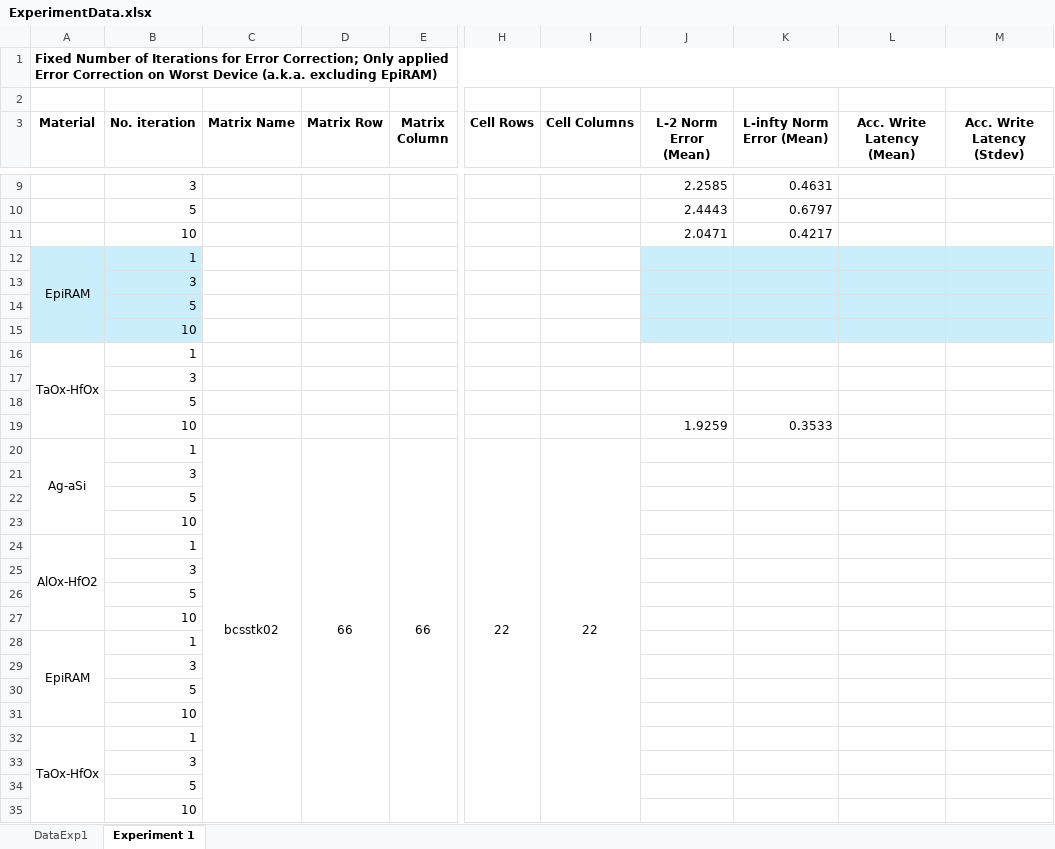
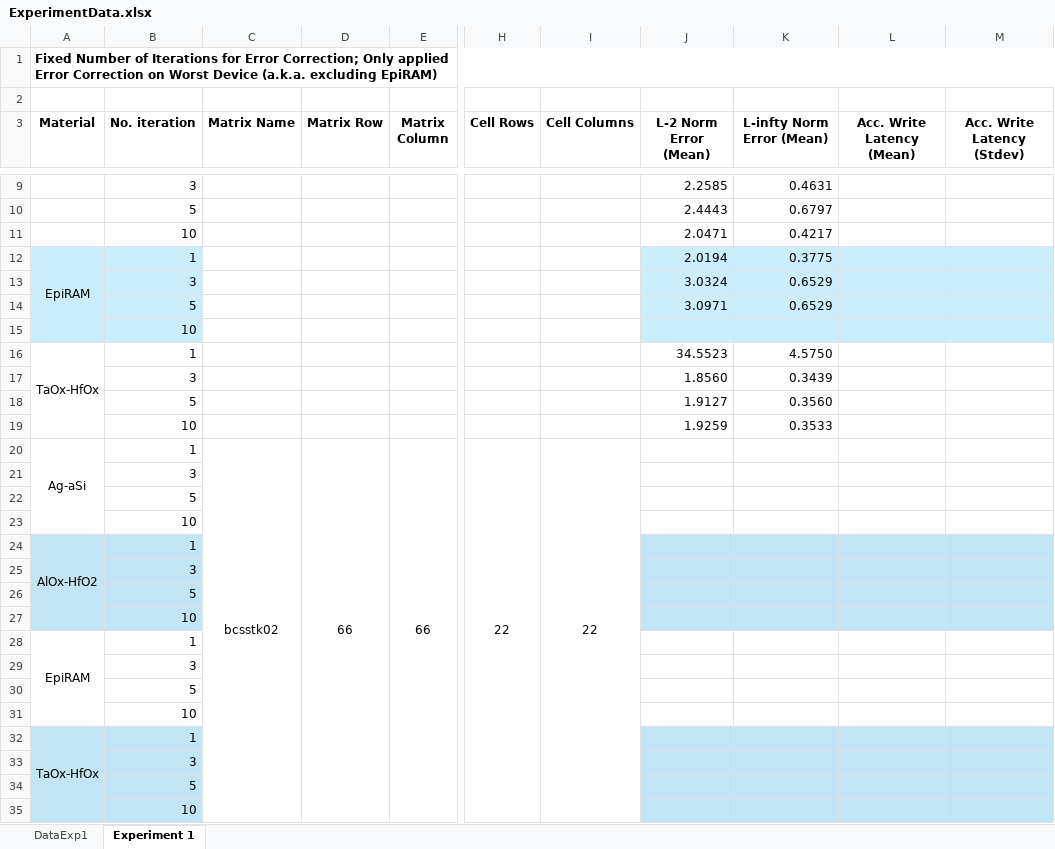
Before and after one commit to disys-lab/meliso, an Excel workbook: documents/ExperimentData.xlsx, sheet Experiment 1, drawn as a sheet; only a part is shown, gaps mark what is left out; values as stored, in another font and other column widths than the file's, no borders; removed rows and columns are numbered as before the commit, all else as after; rows hold the shown columns only; the diff names each change by its address in the sheet, - before the commit and + after, or states it on an @@ line.

Commit message:
Update ExperimentData.xlsx

```diff
--- a/documents/ExperimentData.xlsx (sheet Experiment 1)
+++ b/documents/ExperimentData.xlsx (sheet Experiment 1)
-J12 (L-2 Norm Error (Mean)): (empty)
+J12 (L-2 Norm Error (Mean)): 2.0194
-K12 (L-infty Norm Error (Mean)): (empty)
+K12 (L-infty Norm Error (Mean)): 0.3775
-row 13:  | 3
-row 14:  | 5
+row 13:  | 3 |  |  |  |  |  | 3.0324 | 0.6529
+row 14:  | 5 |  |  |  |  |  | 3.0971 | 0.6529
-J16 (L-2 Norm Error (Mean)): (empty)
+J16 (L-2 Norm Error (Mean)): 34.5523
-K16 (L-infty Norm Error (Mean)): (empty)
+K16 (L-infty Norm Error (Mean)): 4.5750
-row 17:  | 3
-row 18:  | 5
+row 17:  | 3 |  |  |  |  |  | 1.8560 | 0.3439
+row 18:  | 5 |  |  |  |  |  | 1.9127 | 0.3560
-A24:B27 fill: none
+A24:B27 fill: #C1E5F5
-J24:M27 fill: none
+J24:M27 fill: #C1E5F5
-A32:B35 fill: none
+A32:B35 fill: #C1E5F5
-J32:M35 fill: none
+J32:M35 fill: #C1E5F5
```
Also changed, not shown: sheet DataExp1.
